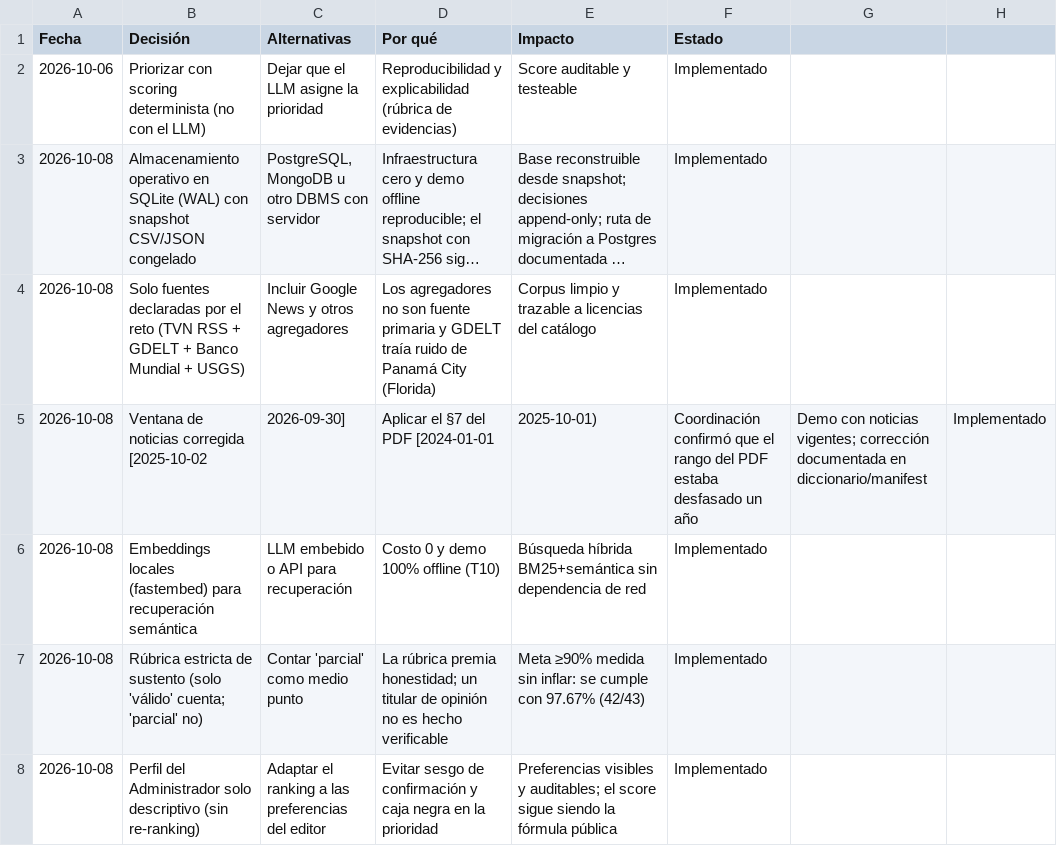
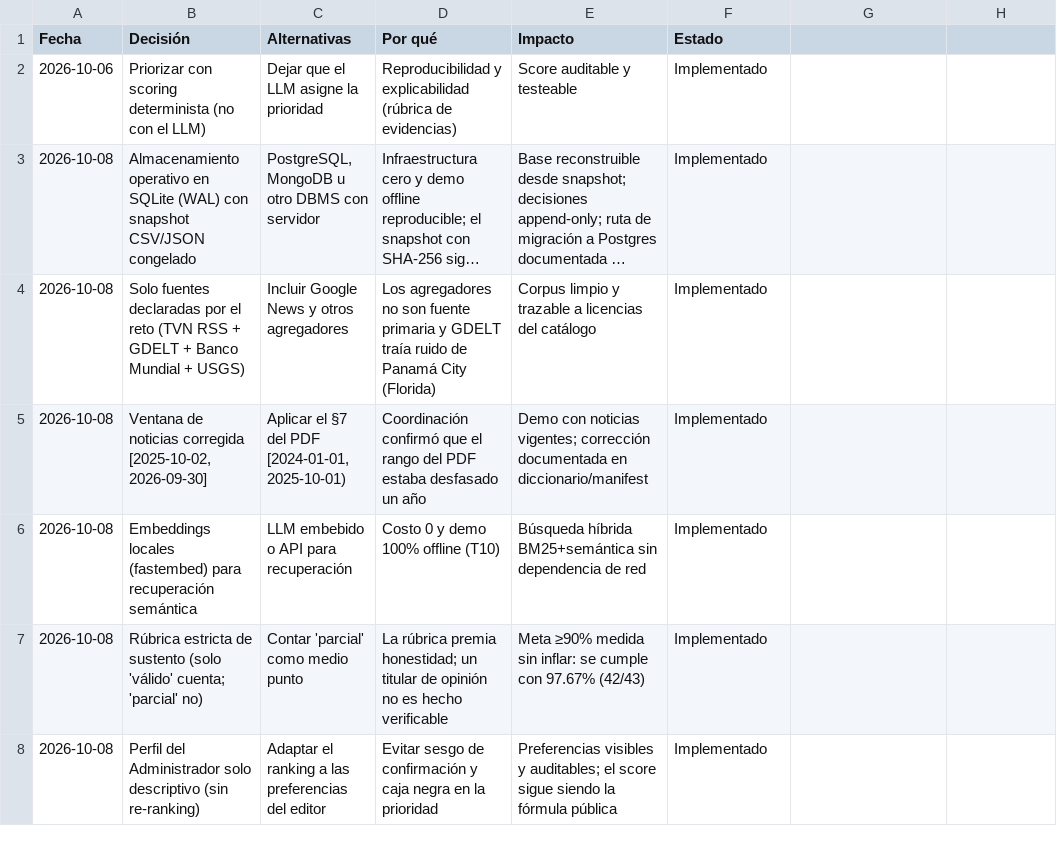
Before and after one commit to danielvaldess/panorama, a CSV file: docs/notion/csv/03-decisiones.csv, drawn as a sheet; long unchanged cells end in …; removed rows and columns are numbered as before the commit, all else as after; the diff names each change by its address in the sheet, - before the commit and + after, or states it on an @@ line.

```diff
--- a/docs/notion/csv/03-decisiones.csv
+++ b/docs/notion/csv/03-decisiones.csv
-row 5: 2026-10-08 | Ventana de noticias corregida [2025-10-02 | 2026-09-30] | Aplicar el §7 del PDF [2024-01-01 | 2025-10-01) | Coordinación confirmó que el rango del PDF estaba desfasado un año | Demo con noticias vigentes; corrección documentada en diccionario/manifest | Implementado
+row 5: 2026-10-08 | Ventana de noticias corregida [2025-10-02, 2026-09-30] | Aplicar el §7 del PDF [2024-01-01, 2025-10-01) | Coordinación confirmó que el rango del PDF estaba desfasado un año | Demo con noticias vigentes; corrección documentada en diccionario/manifest | Implementado
```
Also changed, not shown: docs/notion/csv/02-bitacora.csv, docs/notion/csv/05-priorizacion-demo.csv.
